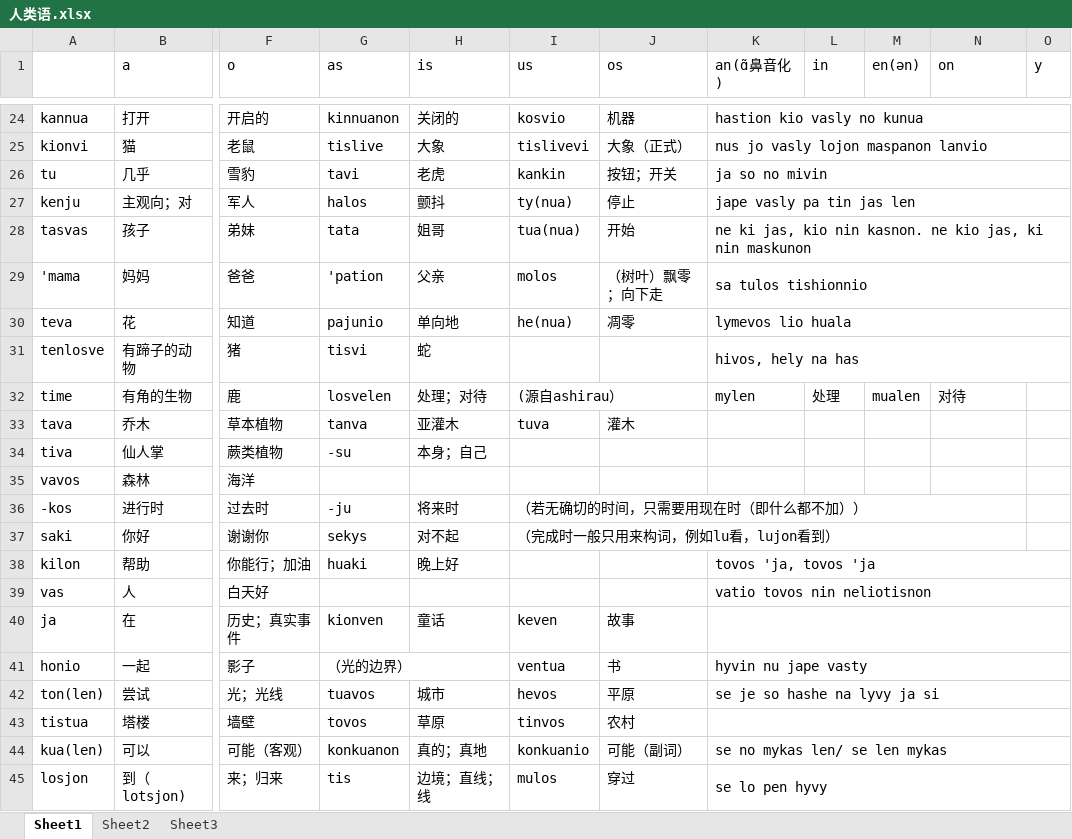
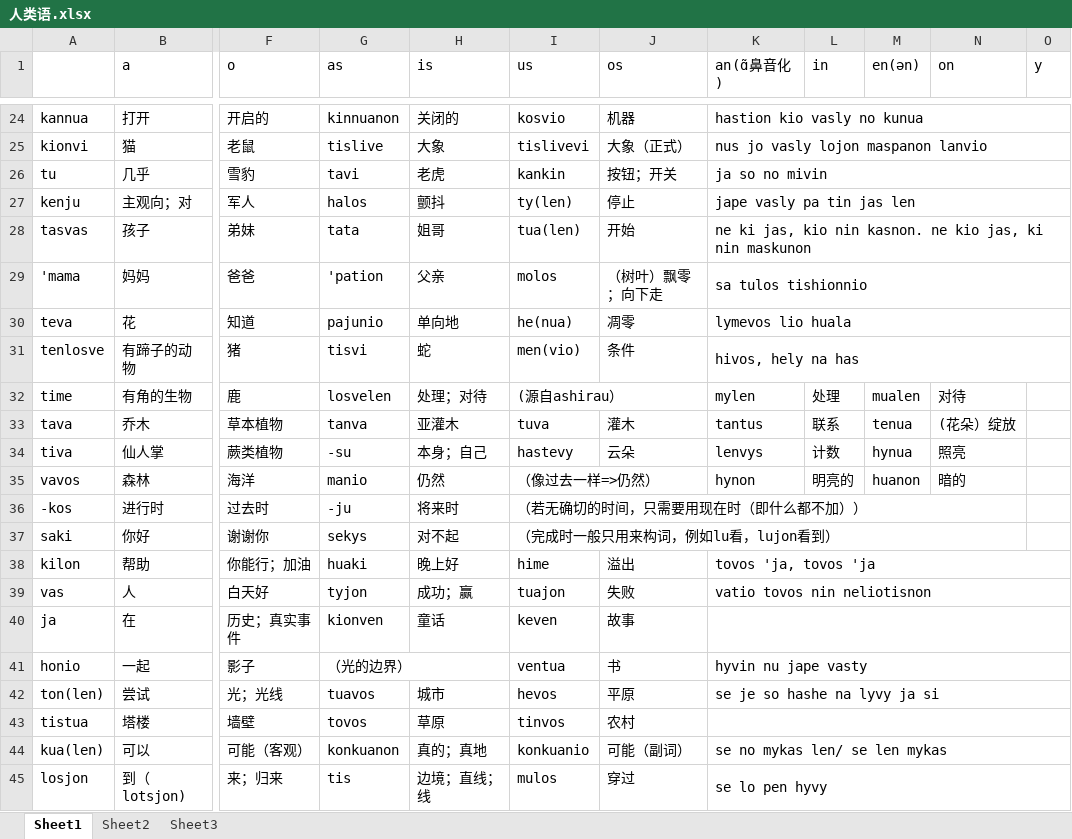
Before and after one commit to Valois-Kuai/vaslanvio, an Excel workbook: file/人类语.xlsx, sheet Sheet1, drawn as a sheet; only a part is shown, gaps mark what is left out; values as stored, in another font and other column widths than the file's, no cell formats; charts and pictures not drawn; the diff covers the shown part only; the diff names each change by its address in the sheet, - before the commit and + after, or states it on an @@ line.

```diff
--- a/file/人类语.xlsx (sheet Sheet1)
+++ b/file/人类语.xlsx (sheet Sheet1)
-I27 (us): ty(nua)
+I27 (us): ty(len)
-I28 (us): tua(nua)
+I28 (us): tua(len)
-I31 (us): (empty)
+I31 (us): men(vio)
-J31 (os): (empty)
+J31 (os): 条件
-K33 (an(ɑ̃鼻音化)): (empty)
+K33 (an(ɑ̃鼻音化)): tantus
-L33 (in): (empty)
+L33 (in): 联系
-M33 (en(ən)): (empty)
+M33 (en(ən)): tenua
-N33 (on): (empty)
+N33 (on): (花朵）绽放
-I34 (us): (empty)
+I34 (us): hastevy
-J34 (os): (empty)
+J34 (os): 云朵
-K34 (an(ɑ̃鼻音化)): (empty)
+K34 (an(ɑ̃鼻音化)): lenvys
-L34 (in): (empty)
+L34 (in): 计数
-M34 (en(ən)): (empty)
+M34 (en(ən)): hynua
-N34 (on): (empty)
+N34 (on): 照亮
-G35 (as): (empty)
+G35 (as): manio
-H35 (is): (empty)
+H35 (is): 仍然
-I35 (us): (empty)
+I35 (us): （像过去一样=>仍然）
+I35:J35 merged
-K35 (an(ɑ̃鼻音化)): (empty)
+K35 (an(ɑ̃鼻音化)): hynon
-L35 (in): (empty)
+L35 (in): 明亮的
-M35 (en(ən)): (empty)
+M35 (en(ən)): huanon
-N35 (on): (empty)
+N35 (on): 暗的
-I38 (us): (empty)
+I38 (us): hime
-J38 (os): (empty)
+J38 (os): 溢出
-G39 (as): (empty)
+G39 (as): tyjon
-H39 (is): (empty)
+H39 (is): 成功；赢
-I39 (us): (empty)
+I39 (us): tuajon
-J39 (os): (empty)
+J39 (os): 失败
```
Also changed, not shown: 45 added rows, 3 removed rows, 86 edited cells and merged cells elsewhere in this sheet, cell formats.
